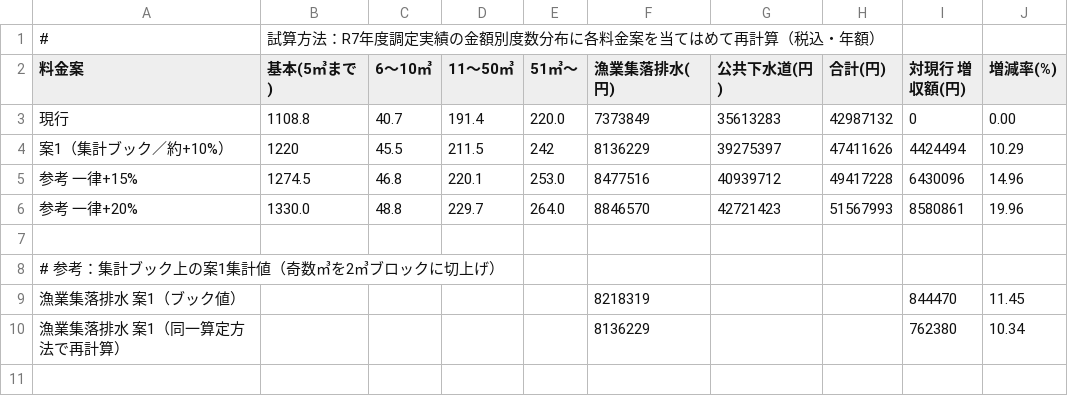
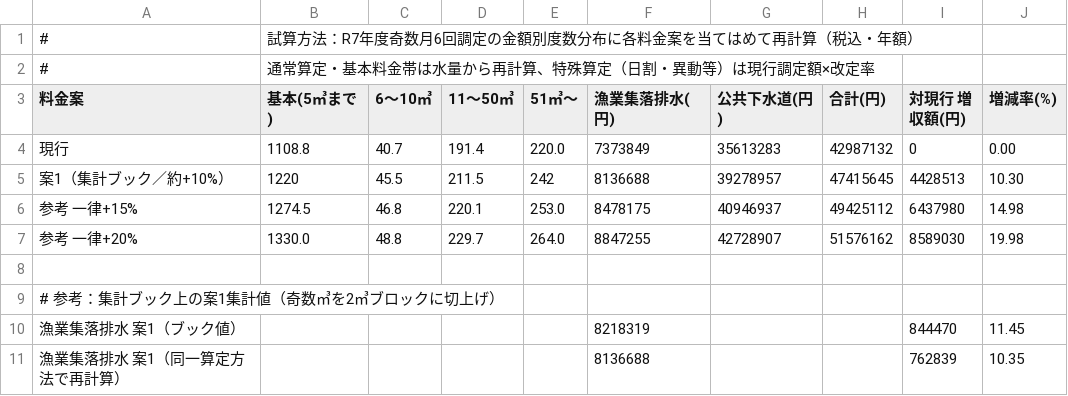
Before and after one commit to ryowakayama-gif/repository, a CSV file: docs/kamikami-sewer-tariff/evidence/data/07_増収試算.csv, drawn as a sheet.

```diff
--- a/docs/kamikami-sewer-tariff/evidence/data/07_増収試算.csv
+++ b/docs/kamikami-sewer-tariff/evidence/data/07_増収試算.csv
@@ -1,7 +1,8 @@
-#,試算方法：R7年度調定実績の金額別度数分布に各料金案を当てはめて再計算（税込・年額）
+#,試算方法：R7年度奇数月6回調定の金額別度数分布に各料金案を当てはめて再計算（税込・年額）
+#,通常算定・基本料金帯は水量から再計算、特殊算定（日割・異動等）は現行調定額×改定率
 料金案,基本(5㎥まで),6〜10㎥,11〜50㎥,51㎥〜,漁業集落排水(円),公共下水道(円),合計(円),対現行 増収額(円),増減率(%)
 現行,1108.8,40.7,191.4,220.0,7373849,35613283,42987132,0,0.00
-案1（集計ブック／約+10%）,1220,45.5,211.5,242,8136229,39275397,47411626,4424494,10.29
-参考 一律+15%,1274.5,46.8,220.1,253.0,8477516,40939712,49417228,6430096,14.96
-参考 一律+20%,1330.0,48.8,229.7,264.0,8846570,42721423,51567993,8580861,19.96
+案1（集計ブック／約+10%）,1220,45.5,211.5,242,8136688,39278957,47415645,4428513,10.30
+参考 一律+15%,1274.5,46.8,220.1,253.0,8478175,40946937,49425112,6437980,14.98
+参考 一律+20%,1330.0,48.8,229.7,264.0,8847255,42728907,51576162,8589030,19.98
 
@@ -9,2 +10,2 @@
 漁業集落排水 案1（ブック値）,,,,,8218319,,,844470,11.45
-漁業集落排水 案1（同一算定方法で再計算）,,,,,8136229,,,762380,10.34
+漁業集落排水 案1（同一算定方法で再計算）,,,,,8136688,,,762839,10.35
```
Also changed, not shown: docs/kamikami-sewer-tariff/evidence/data/03_金額別度数分布_漁業集落排水.csv, docs/kamikami-sewer-tariff/evidence/data/04_金額別度数分布_公共下水道.csv, 8 other files.
